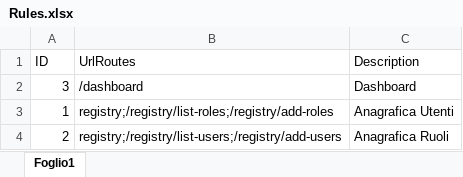
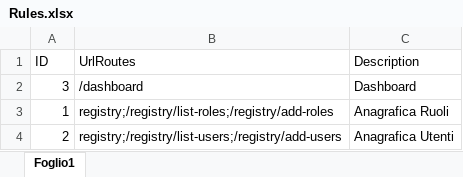
Before and after one commit to giuver71/Tenant-ClickTab, an Excel workbook: ClickTab.Web/Resources/Rules.xlsx, sheet Foglio1, drawn as a sheet; values as stored, in another font and other column widths than the file's, no borders; the diff names each change by its address in the sheet, - before the commit and + after, or states it on an @@ line.

```diff
--- a/ClickTab.Web/Resources/Rules.xlsx (sheet Foglio1)
+++ b/ClickTab.Web/Resources/Rules.xlsx (sheet Foglio1)
-C3 (Description): Anagrafica Utenti
+C3 (Description): Anagrafica Ruoli
-C4 (Description): Anagrafica Ruoli
+C4 (Description): Anagrafica Utenti
```
Also changed, not shown: ClickTab.Web/Resources/Roles.xlsx, 20 other files.
